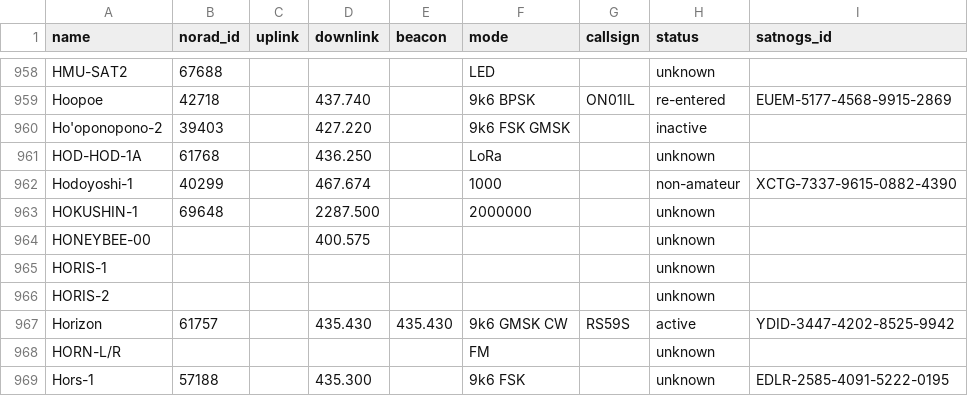
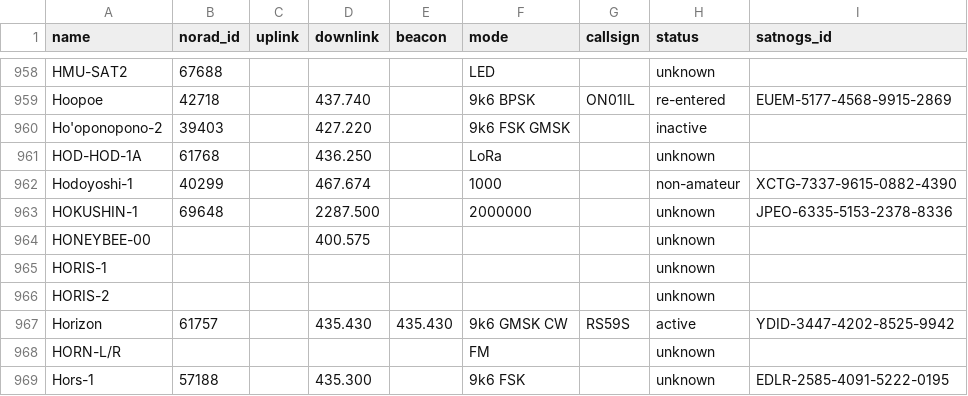
Before and after one commit to muzihuaner/amateur-satellite-database, a CSV file: data/amsat-all-frequencies.csv, drawn as a sheet; only a part is shown, gaps mark what is left out.

```diff
--- a/data/amsat-all-frequencies.csv
+++ b/data/amsat-all-frequencies.csv
@@ -962,3 +962,3 @@ HOD-HOD-1A,61768,,436.250,,LoRa,,unknown,
 Hodoyoshi-1,40299,,467.674,,1000,,non-amateur,XCTG-7337-9615-0882-4390
-HOKUSHIN-1,69648,,2287.500,,2000000,,unknown,
+HOKUSHIN-1,69648,,2287.500,,2000000,,unknown,JPEO-6335-5153-2378-8336
 HONEYBEE-00,,,400.575,,,,unknown,
```
Also changed, not shown: data/satnogs.csv, 2 other files.
